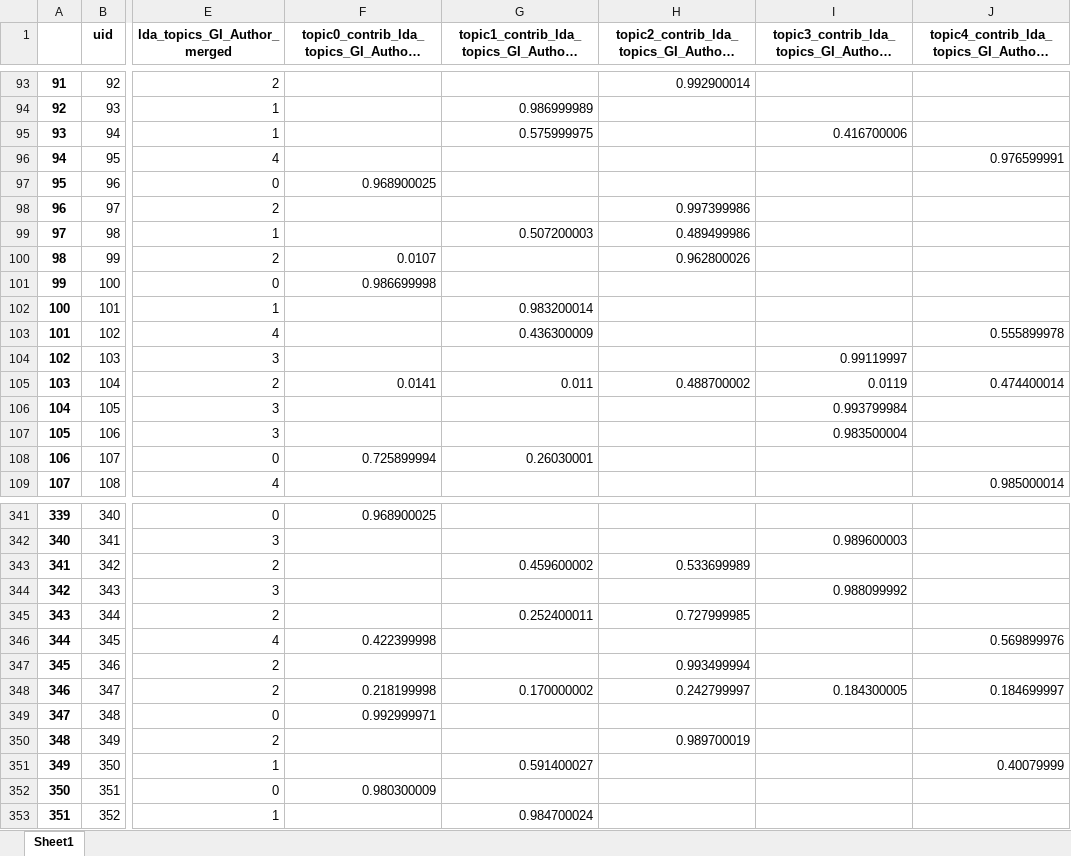
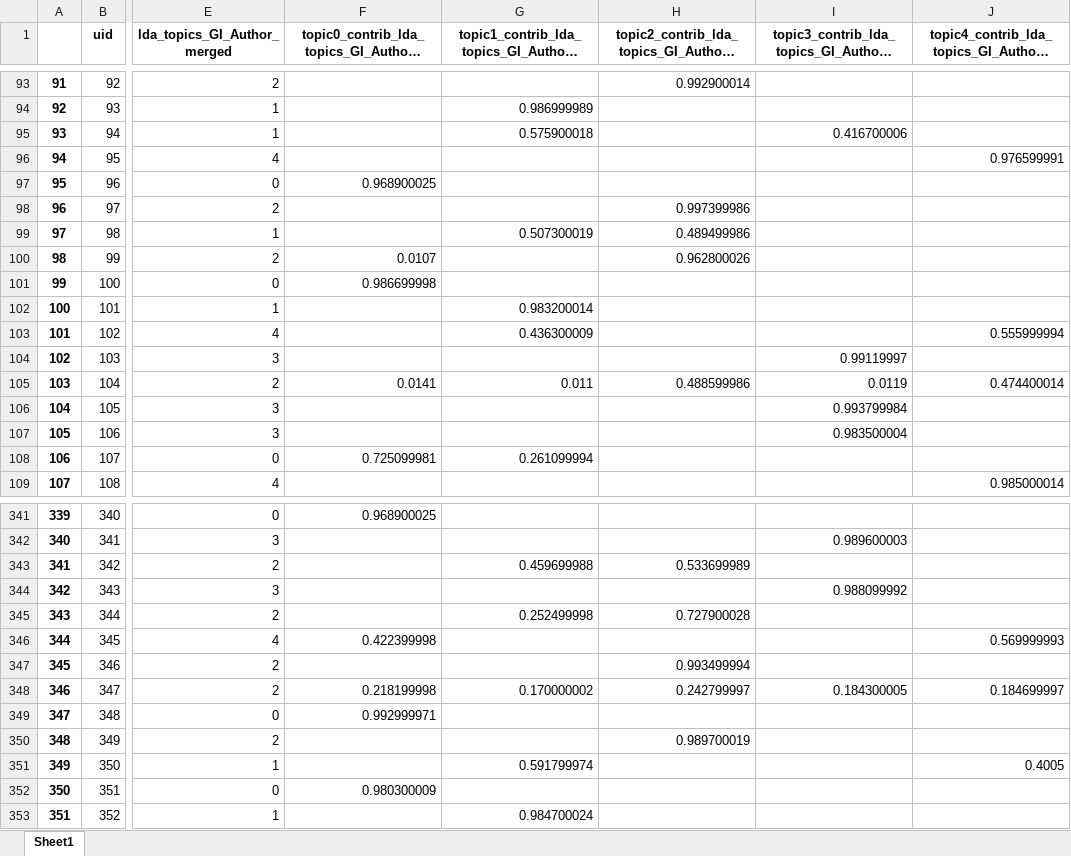
Before and after one commit to communicationcoder/ModelingGoals, an Excel workbook: output/lda_results_full_dataset_topic_num_5.xlsx, sheet Sheet1, drawn as a sheet; only a part is shown, gaps mark what is left out; long unchanged cells end in …; values as stored, in another font and other column widths than the file's, no borders; the diff covers the shown part only; the diff names each change by its address in the sheet, - before the commit and + after, or states it on an @@ line.

```diff
--- a/output/lda_results_full_dataset_topic_num_5.xlsx (sheet Sheet1)
+++ b/output/lda_results_full_dataset_topic_num_5.xlsx (sheet Sheet1)
-G95: 0.575999975
+G95: 0.575900018
-G99: 0.507200003
+G99: 0.507300019
-J103: 0.555899978
+J103: 0.555999994
-H105: 0.488700002
+H105: 0.488599986
-F108: 0.725899994
+F108: 0.725099981
-G108: 0.26030001
+G108: 0.261099994
-G343: 0.459600002
+G343: 0.459699988
-G345: 0.252400011
+G345: 0.252499998
-H345: 0.727999985
+H345: 0.727900028
-J346: 0.569899976
+J346: 0.569999993
-G351: 0.591400027
+G351: 0.591799974
-J351: 0.40079999
+J351: 0.4005
```
Also changed, not shown: 178 edited cells elsewhere in this sheet, output/lda_results_All_data_topic_num_5.xlsx, 2 other files.
